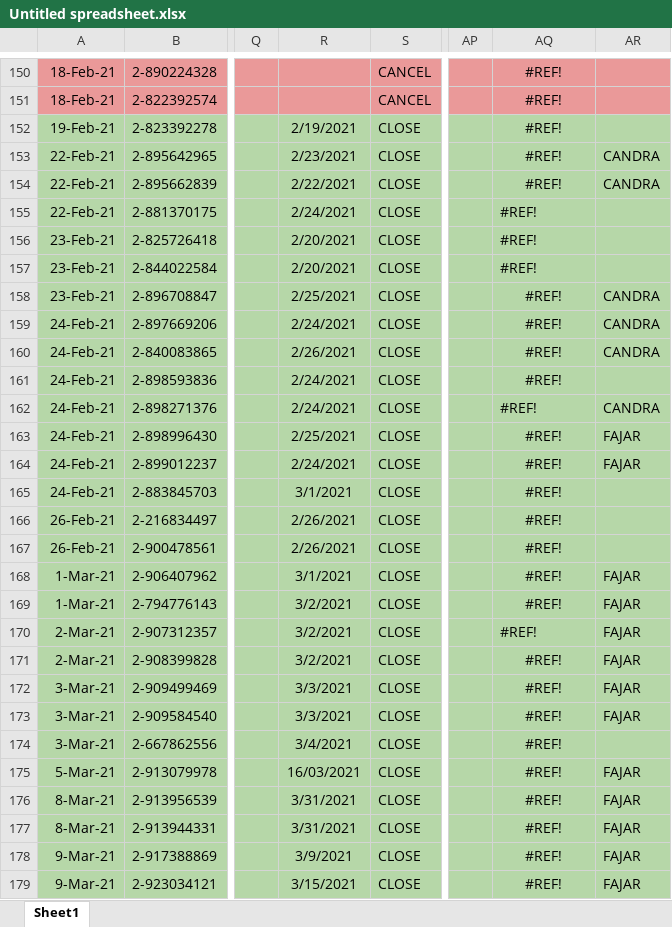
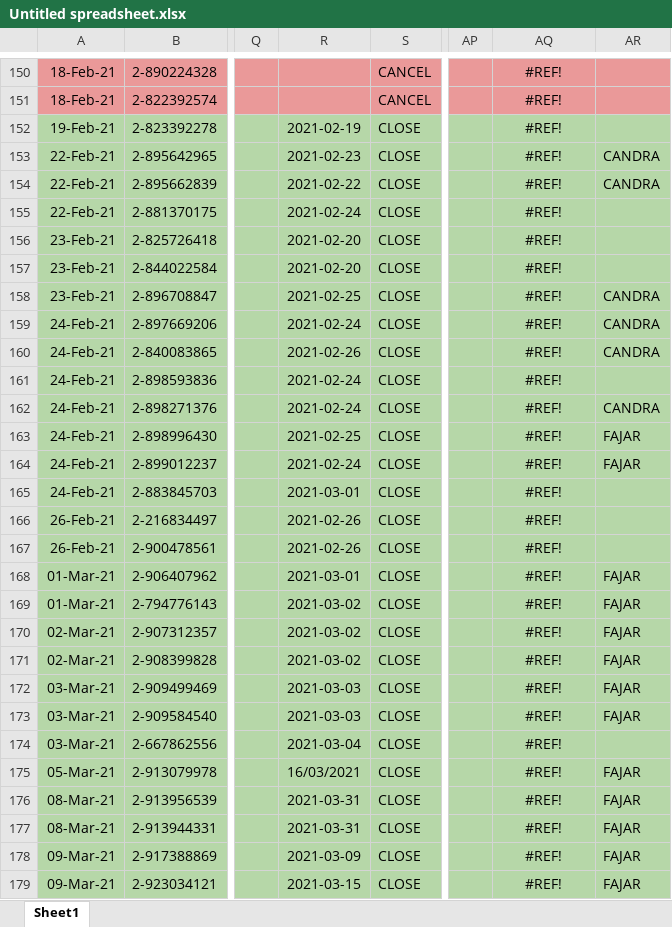
Before and after one commit to bagusperdanay7/kerja-praktek, an Excel workbook: kerja-praktek/public/database_temp/Untitled spreadsheet.xlsx, sheet Sheet1, drawn as a sheet; only a part is shown, gaps mark what is left out; values as stored, in another font and other column widths than the file's, no borders; charts and pictures not drawn; the diff covers the shown part only; the diff names each change by its address in the sheet, - before the commit and + after, or states it on an @@ line.

```diff
--- a/kerja-praktek/public/database_temp/Untitled spreadsheet.xlsx (sheet Sheet1)
+++ b/kerja-praktek/public/database_temp/Untitled spreadsheet.xlsx (sheet Sheet1)
-R152: 2/19/2021
+R152: 2021-02-19
-R153: 2/23/2021
+R153: 2021-02-23
-R154: 2/22/2021
+R154: 2021-02-22
-R155: 2/24/2021
+R155: 2021-02-24
-AQ155:AQ157 alignment: left
+AQ155:AQ157 alignment: center
-R156:R157: 2/20/2021
+R156:R157: 2021-02-20
-R158: 2/25/2021
+R158: 2021-02-25
-R159: 2/24/2021
+R159: 2021-02-24
-R160: 2/26/2021
+R160: 2021-02-26
-R161:R162: 2/24/2021
+R161:R162: 2021-02-24
-AQ162 alignment: left
+AQ162 alignment: center
-R163: 2/25/2021
+R163: 2021-02-25
-R164: 2/24/2021
+R164: 2021-02-24
-R165: 3/1/2021
+R165: 2021-03-01
-R166:R167: 2/26/2021
+R166:R167: 2021-02-26
-A168:A169: 1-Mar-21
+A168:A169: 01-Mar-21
-R168: 3/1/2021
+R168: 2021-03-01
-R169:R171: 3/2/2021
+R169:R171: 2021-03-02
-A170:A171: 2-Mar-21
+A170:A171: 02-Mar-21
-AQ170 alignment: left
+AQ170 alignment: center
-A172:A174: 3-Mar-21
+A172:A174: 03-Mar-21
-R172:R173: 3/3/2021
+R172:R173: 2021-03-03
-R174: 3/4/2021
+R174: 2021-03-04
-A175: 5-Mar-21
+A175: 05-Mar-21
-A176:A177: 8-Mar-21
+A176:A177: 08-Mar-21
-R176:R177: 3/31/2021
+R176:R177: 2021-03-31
-A178:A179: 9-Mar-21
+A178:A179: 09-Mar-21
-R178: 3/9/2021
+R178: 2021-03-09
-R179: 3/15/2021
+R179: 2021-03-15
```
Also changed, not shown: 839 edited cells and cell formats elsewhere in this sheet, charts or pictures, 2 other files.
